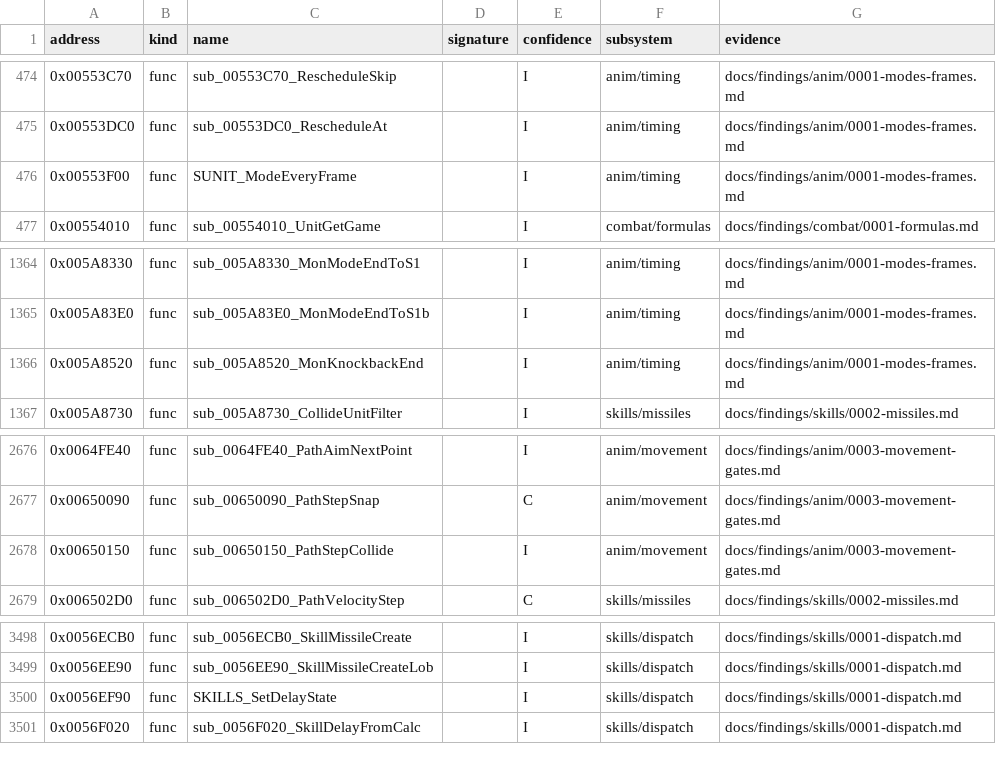
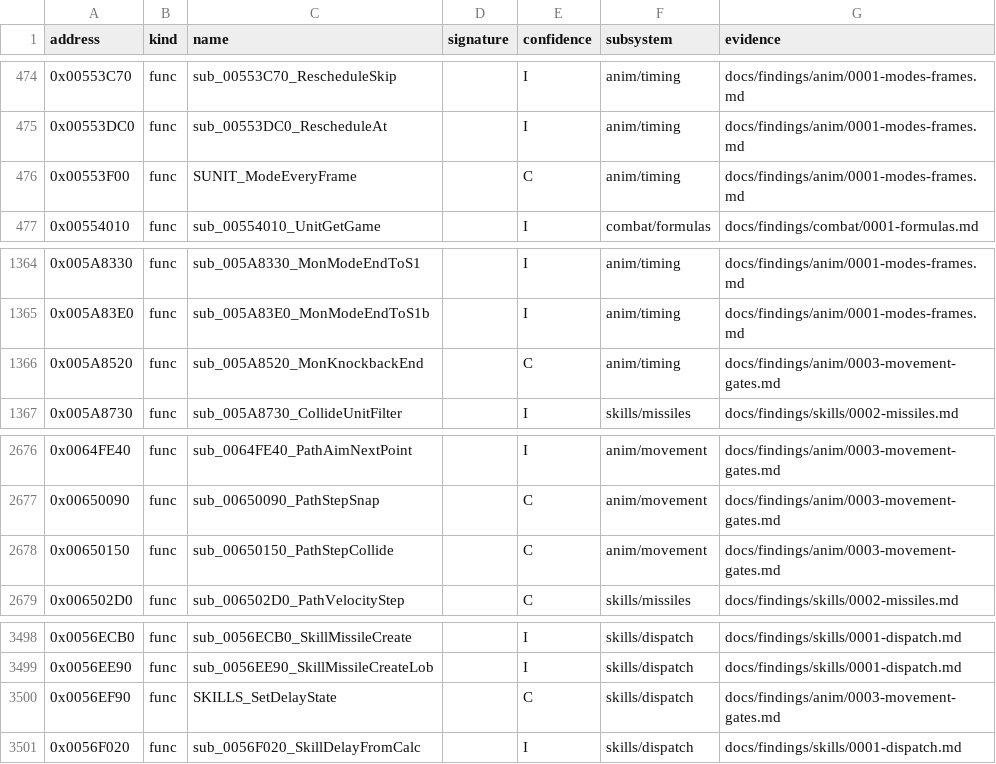
Before and after one commit to IgorKonovalov/diablo-2-recompilation, a CSV file: re/symbols.csv, drawn as a sheet; only a part is shown, gaps mark what is left out.

Commit message:
docs(plans): lane/p50e review (plan 0050 Phase 2): part 1 accept with fixes (5); Phase 2 part 2 filed (get-hits by FHR, blocks, throws, rate tiers, the catalogue queue); P1b-1's N ruled the client's request cadence; 4 more symbols to C (25); anim check --review tallies kept; request closed, ledger row filled

```diff
--- a/re/symbols.csv
+++ b/re/symbols.csv
@@ -475,3 +475,3 @@ address,kind,name,signature,confidence,subsystem,evidence
 0x00553DC0,func,sub_00553DC0_RescheduleAt,,I,anim/timing,docs/findings/anim/0001-modes-frames.md
-0x00553F00,func,SUNIT_ModeEveryFrame,,I,anim/timing,docs/findings/anim/0001-modes-frames.md
+0x00553F00,func,SUNIT_ModeEveryFrame,,C,anim/timing,docs/findings/anim/0001-modes-frames.md
 0x00554010,func,sub_00554010_UnitGetGame,,I,combat/formulas,docs/findings/combat/0001-formulas.md
@@ -1365,3 +1365,3 @@ address,kind,name,signature,confidence,subsystem,evidence
 0x005A83E0,func,sub_005A83E0_MonModeEndToS1b,,I,anim/timing,docs/findings/anim/0001-modes-frames.md
-0x005A8520,func,sub_005A8520_MonKnockbackEnd,,I,anim/timing,docs/findings/anim/0001-modes-frames.md
+0x005A8520,func,sub_005A8520_MonKnockbackEnd,,C,anim/timing,docs/findings/anim/0003-movement-gates.md
 0x005A8730,func,sub_005A8730_CollideUnitFilter,,I,skills/missiles,docs/findings/skills/0002-missiles.md
@@ -2677,3 +2677,3 @@ address,kind,name,signature,confidence,subsystem,evidence
 0x00650090,func,sub_00650090_PathStepSnap,,C,anim/movement,docs/findings/anim/0003-movement-gates.md
-0x00650150,func,sub_00650150_PathStepCollide,,I,anim/movement,docs/findings/anim/0003-movement-gates.md
+0x00650150,func,sub_00650150_PathStepCollide,,C,anim/movement,docs/findings/anim/0003-movement-gates.md
 0x006502D0,func,sub_006502D0_PathVelocityStep,,C,skills/missiles,docs/findings/skills/0002-missiles.md
@@ -3499,3 +3499,3 @@ address,kind,name,signature,confidence,subsystem,evidence
 0x0056EE90,func,sub_0056EE90_SkillMissileCreateLob,,I,skills/dispatch,docs/findings/skills/0001-dispatch.md
-0x0056EF90,func,SKILLS_SetDelayState,,I,skills/dispatch,docs/findings/skills/0001-dispatch.md
+0x0056EF90,func,SKILLS_SetDelayState,,C,skills/dispatch,docs/findings/anim/0003-movement-gates.md
 0x0056F020,func,sub_0056F020_SkillDelayFromCalc,,I,skills/dispatch,docs/findings/skills/0001-dispatch.md
```
Also changed, not shown: 11 other files.
